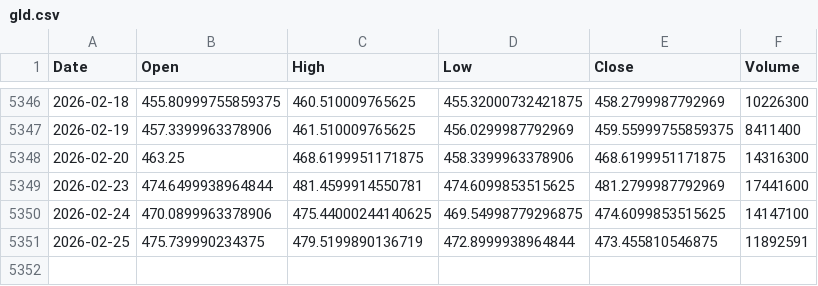
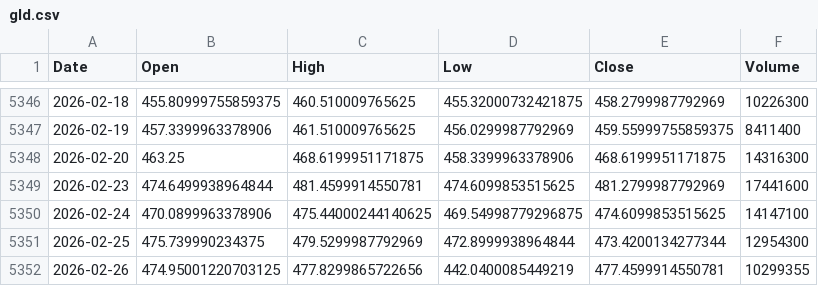
Before and after one commit to jonsflow/risk-divergence, a CSV file: data/gld.csv, drawn as a sheet; only a part is shown, gaps mark what is left out.

```diff
--- a/data/gld.csv
+++ b/data/gld.csv
@@ -5350,2 +5350,3 @@ Date,Open,High,Low,Close,Volume
 2026-02-24,470.0899963378906,475.44000244140625,469.54998779296875,474.6099853515625,14147100
-2026-02-25,475.739990234375,479.5199890136719,472.8999938964844,473.455810546875,11892591
+2026-02-25,475.739990234375,479.5299987792969,472.8999938964844,473.4200134277344,12954300
+2026-02-26,474.95001220703125,477.8299865722656,442.0400085449219,477.4599914550781,10299355
```
Also changed, not shown: data/hyg.csv, data/iwm.csv, 14 other files.
